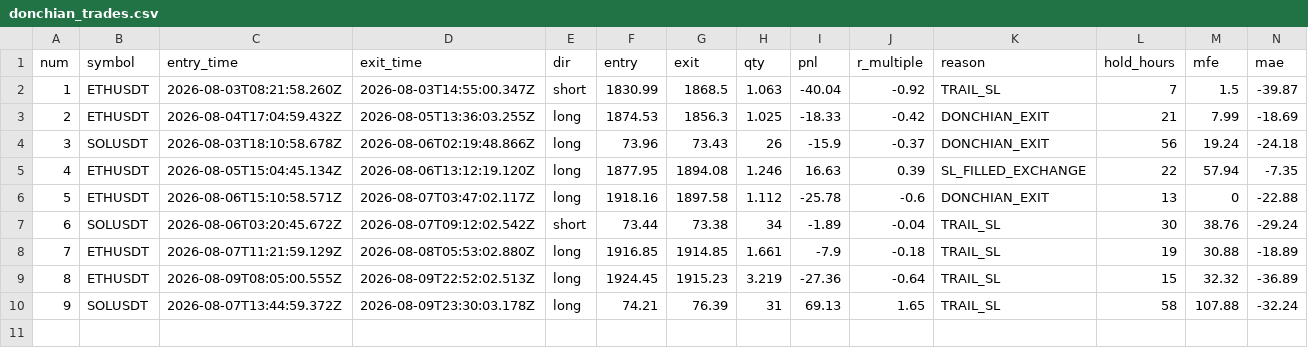
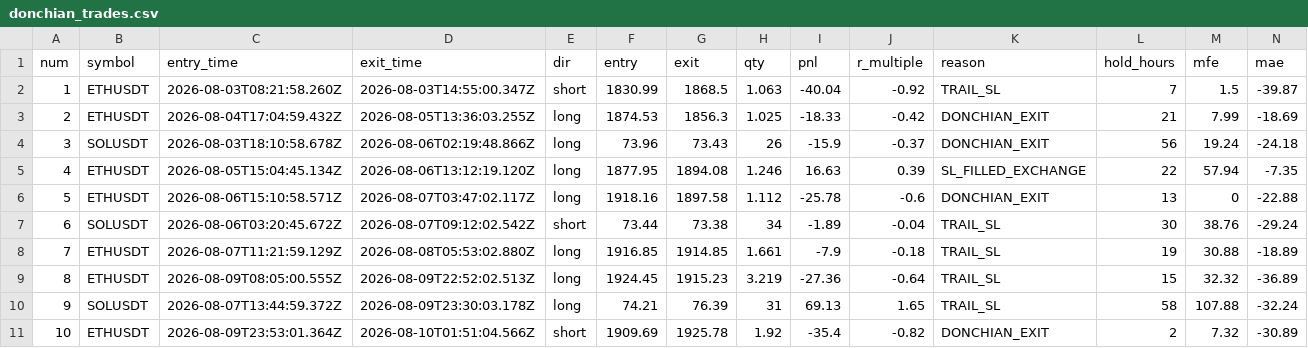
Before and after one commit to upperpulse/Eth-cone-upp, a CSV file: donchian_trades.csv, drawn as a sheet; only a part is shown; rows hold the shown columns only; the diff names each change by its address in the sheet, - before the commit and + after, or states it on an @@ line.

```diff
--- a/donchian_trades.csv
+++ b/donchian_trades.csv
+row 11: 10 | ETHUSDT | 2026-08-09T23:53:01.364Z | 2026-08-10T01:51:04.566Z | short | 1909.69 | 1925.78 | 1.92 | -35.4 | -0.82 | DONCHIAN_EXIT | 2 | 7.32 | -30.89
```
Also changed, not shown: 3 other files.
